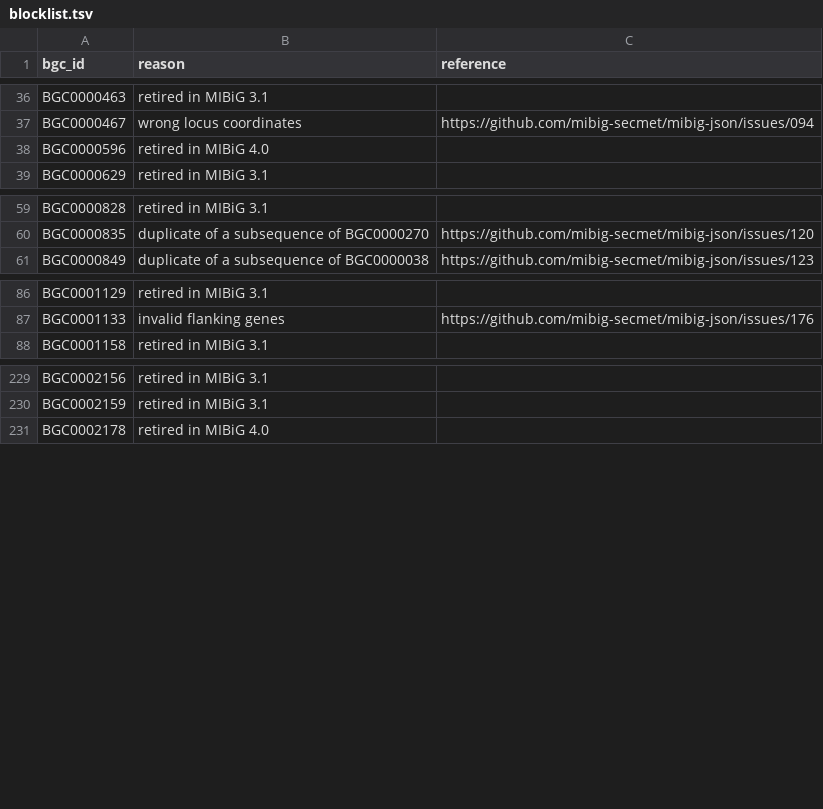
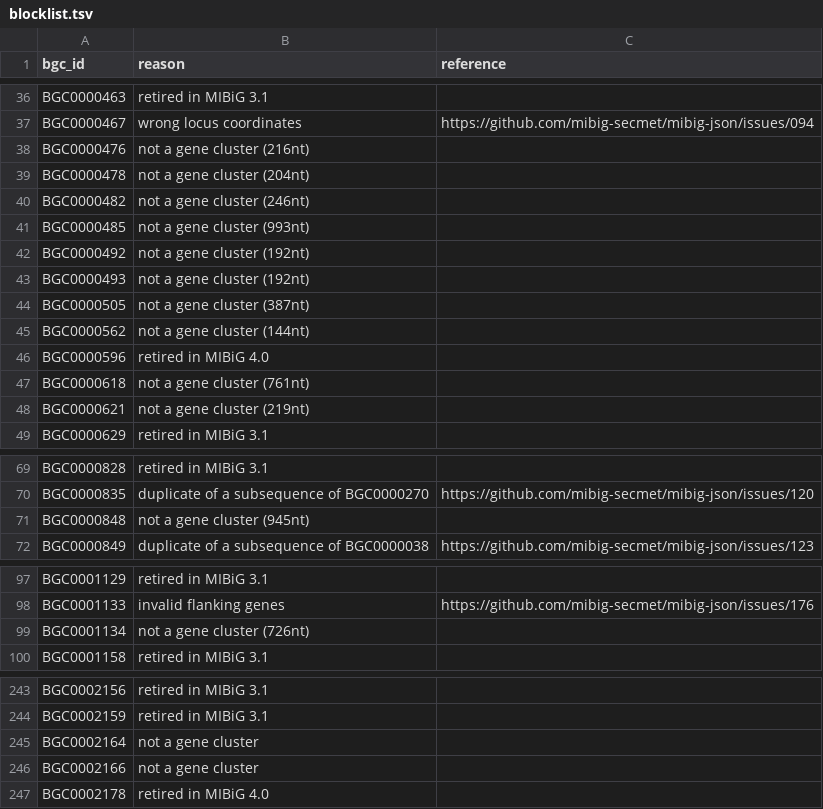
Before and after one commit to zellerlab/CHAMOIS, a TSV file: data/mibig/blocklist.tsv, drawn as a sheet; only a part is shown, gaps mark what is left out; the diff covers the shown part only.

Commit message:
Add short MIBiG entries to the blocklist

```diff
--- a/data/mibig/blocklist.tsv
+++ b/data/mibig/blocklist.tsv
@@ -37,3 +37,13 @@ BGC0000463	retired in MIBiG 3.1
 BGC0000467	wrong locus coordinates	https://github.com/mibig-secmet/mibig-json/issues/094
+BGC0000476	not a gene cluster (216nt)	
+BGC0000478	not a gene cluster (204nt)	
+BGC0000482	not a gene cluster (246nt)	
+BGC0000485	not a gene cluster (993nt)	
+BGC0000492	not a gene cluster (192nt)	
+BGC0000493	not a gene cluster (192nt)	
+BGC0000505	not a gene cluster (387nt)	
+BGC0000562	not a gene cluster (144nt)	
 BGC0000596	retired in MIBiG 4.0	
+BGC0000618	not a gene cluster (761nt)	
+BGC0000621	not a gene cluster (219nt)	
 BGC0000629	retired in MIBiG 3.1	
@@ -60,2 +70,3 @@ BGC0000828	retired in MIBiG 3.1
 BGC0000835	duplicate of a subsequence of BGC0000270	https://github.com/mibig-secmet/mibig-json/issues/120
+BGC0000848	not a gene cluster (945nt)	
 BGC0000849	duplicate of a subsequence of BGC0000038	https://github.com/mibig-secmet/mibig-json/issues/123
@@ -87,2 +98,3 @@ BGC0001129	retired in MIBiG 3.1
 BGC0001133	invalid flanking genes	https://github.com/mibig-secmet/mibig-json/issues/176
+BGC0001134	not a gene cluster (726nt)	
 BGC0001158	retired in MIBiG 3.1	
@@ -230,2 +244,4 @@ BGC0002156	retired in MIBiG 3.1
 BGC0002159	retired in MIBiG 3.1	
+BGC0002164	not a gene cluster	
+BGC0002166	not a gene cluster	
 BGC0002178	retired in MIBiG 4.0	
```
Also changed, not shown: 2 added rows elsewhere in this file.
